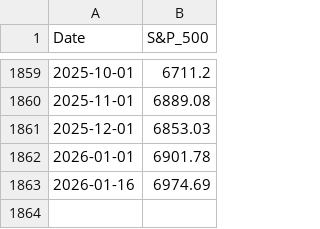
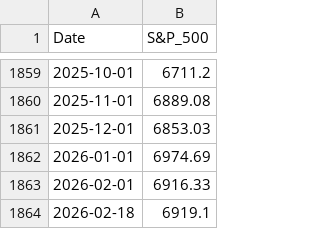
Before and after one commit to anahra/A-Dynamic-Valuation-Metric-for-S-P-500-Based-on-Shiller-P-E-Repository, a CSV file: data/sp500_data.csv, drawn as a sheet; only a part is shown, gaps mark what is left out.

Commit message:
Fix data loading: ensure historical data shows 1st of month and current month shows latest available data

```diff
--- a/data/sp500_data.csv
+++ b/data/sp500_data.csv
@@ -1861,3 +1861,4 @@ Date,S&P_500
 2025-12-01,6853.03
-2026-01-01,6901.78
-2026-01-16,6974.69
+2026-01-01,6974.69
+2026-02-01,6916.33
+2026-02-18,6919.1
```
Also changed, not shown: data/shiller_pe_data.csv, 1 other file.
